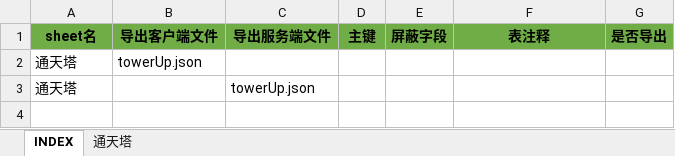
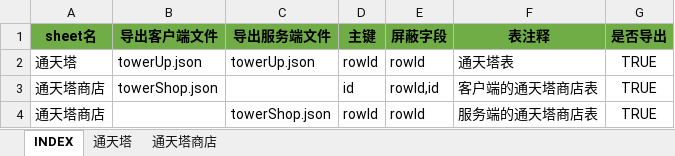
Before and after one commit to hataksumo/UIDesigner, an Excel workbook: Excel/towerup.通天塔.xlsx, sheet INDEX, drawn as a sheet; values as stored, in another font and other column widths than the file's, no borders; removed rows and columns are numbered as before the commit, all else as after; the diff names each change by its address in the sheet, - before the commit and + after, or states it on an @@ line.

```diff
--- a/Excel/towerup.通天塔.xlsx (sheet INDEX)
+++ b/Excel/towerup.通天塔.xlsx (sheet INDEX)
+sheet tab: 通天塔商店
-row 2: 通天塔 | towerUp.json
-row 3: 通天塔 |  | towerUp.json
+row 2: 通天塔 | towerUp.json | towerUp.json | rowId | rowId | 通天塔表 | TRUE
+row 3: 通天塔商店 | towerShop.json |  | id | rowId,id | 客户端的通天塔商店表 | TRUE
+row 4: 通天塔商店 |  | towerShop.json | rowId | rowId | 服务端的通天塔商店表 | TRUE
```
Also changed, not shown: sheet 通天塔, Excel/item.道具.xlsx, Excel/task.任务.xlsx.
